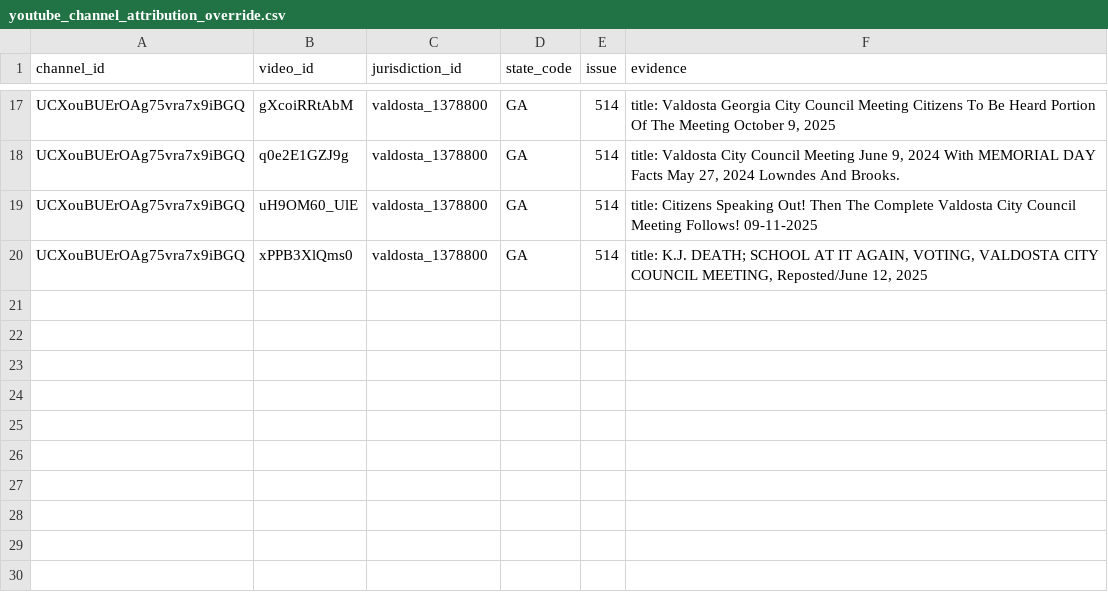
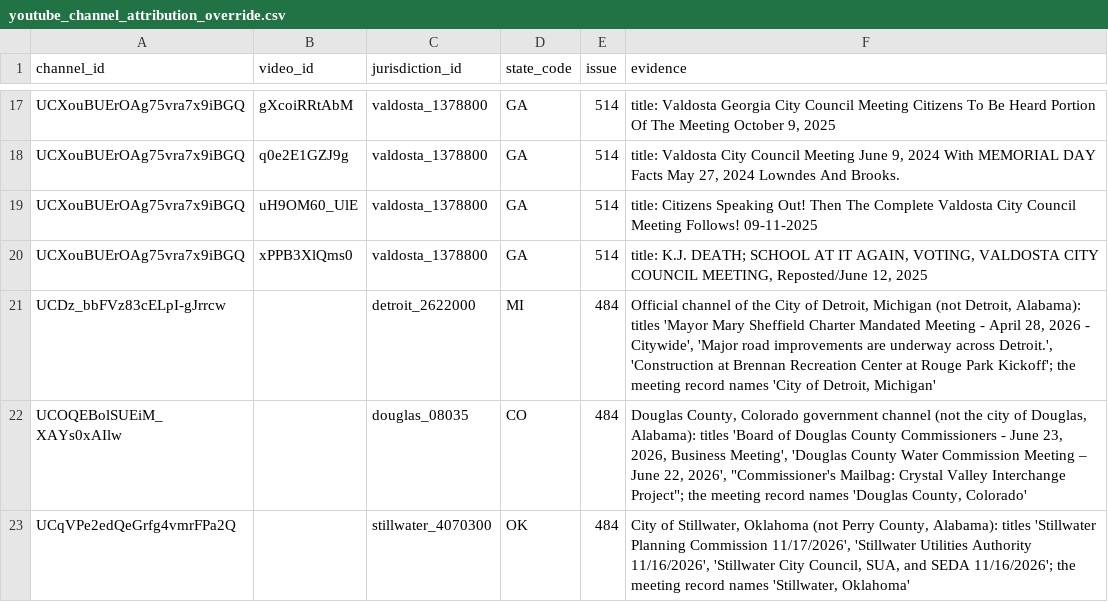
Before and after one commit to getcommunityone/open-navigator, a CSV file: dbt_project/seeds/youtube_channel_attribution_override.csv, drawn as a sheet; only a part is shown, gaps mark what is left out.

```diff
--- a/dbt_project/seeds/youtube_channel_attribution_override.csv
+++ b/dbt_project/seeds/youtube_channel_attribution_override.csv
@@ -20 +20,4 @@ UCXouBUErOAg75vra7x9iBGQ,uH9OM60_UlE,valdosta_1378800,GA,514,"title: Citizens Sp
 UCXouBUErOAg75vra7x9iBGQ,xPPB3XlQms0,valdosta_1378800,GA,514,"title: K.J. DEATH; SCHOOL AT IT AGAIN, VOTING, VALDOSTA CITY COUNCIL MEETING, Reposted/June 12, 2025"
+UCDz_bbFVz83cELpI-gJrrcw,,detroit_2622000,MI,484,"Official channel of the City of Detroit, Michigan (not Detroit, Alabama): titles 'Mayor Mary Sheffield Charter Mandated Meeting - April 28, 2026 - Citywide', 'Major road improvements are underway across Detroit.', 'Construction at Brennan Recreation Center at Rouge Park Kickoff'; the meeting record names 'City of Detroit, Michigan'"
+UCOQEBolSUEiM_XAYs0xAIlw,,douglas_08035,CO,484,"Douglas County, Colorado government channel (not the city of Douglas, Alabama): titles 'Board of Douglas County Commissioners - June 23, 2026, Business Meeting', 'Douglas County Water Commission Meeting – June 22, 2026', ""Commissioner's Mailbag: Crystal Valley Interchange Project""; the meeting record names 'Douglas County, Colorado'"
+UCqVPe2edQeGrfg4vmrFPa2Q,,stillwater_4070300,OK,484,"City of Stillwater, Oklahoma (not Perry County, Alabama): titles 'Stillwater Planning Commission 11/17/2026', 'Stillwater Utilities Authority 11/16/2026', 'Stillwater City Council, SUA, and SEDA 11/16/2026'; the meeting record names 'Stillwater, Oklahoma'"
```
Also changed, not shown: 1 other file.
